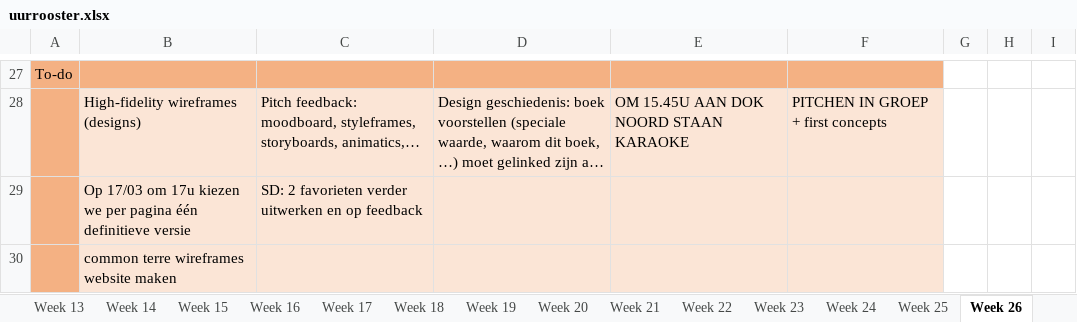
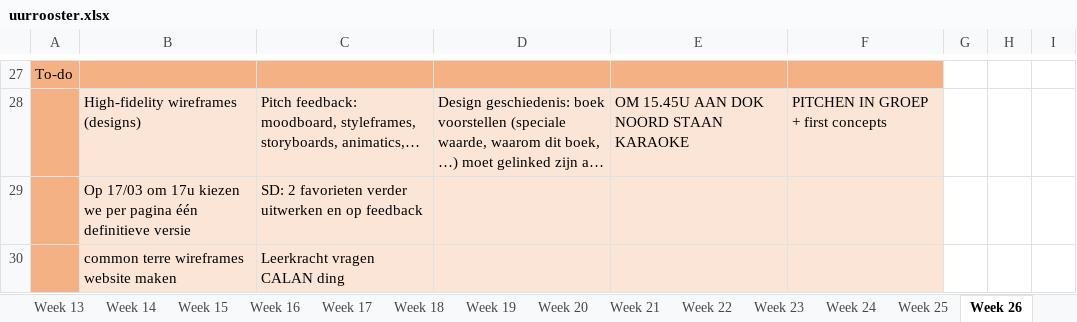
Before and after one commit to ninjahisser/LUCA-2, an Excel workbook: uurrooster.xlsx, sheet Week 26, drawn as a sheet; only a part is shown, gaps mark what is left out; long unchanged cells end in …; values as stored, in another font and other column widths than the file's, no borders; conditional formats not drawn; the diff names each change by its address in the sheet, - before the commit and + after, or states it on an @@ line.

Commit message:
Update uurrooster.xlsx

```diff
--- a/uurrooster.xlsx (sheet Week 26)
+++ b/uurrooster.xlsx (sheet Week 26)
-C30: (empty)
+C30: Leerkracht vragen CALAN ding
```
